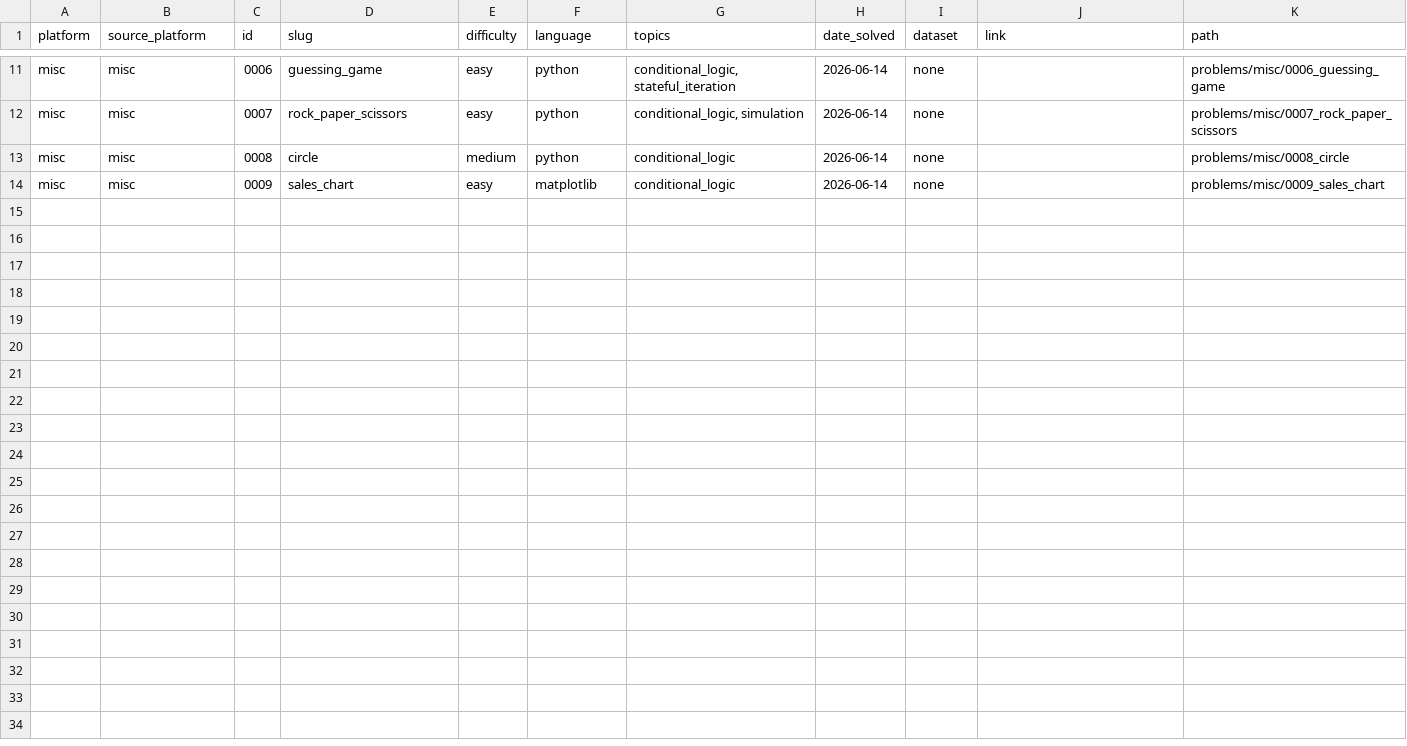
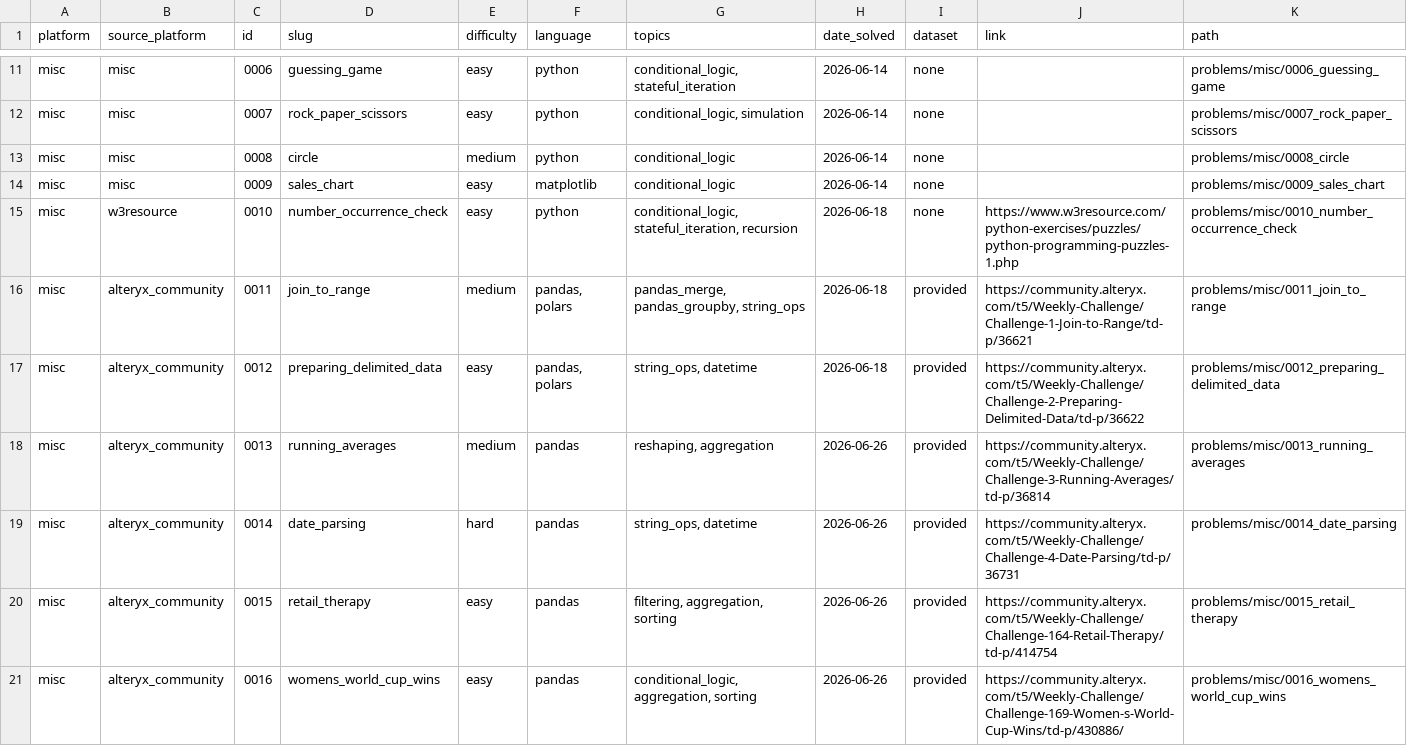
Before and after one commit to quantumudit/problem-solving, a CSV file: docs/index.csv, drawn as a sheet; only a part is shown, gaps mark what is left out; the diff names each change by its address in the sheet, - before the commit and + after, or states it on an @@ line.

Commit message:
fix: rebuild docs index to include misc 0010-0016

```diff
--- a/docs/index.csv
+++ b/docs/index.csv
+row 15: misc | w3resource | 0010 | number_occurrence_check | easy | python | conditional_logic, stateful_iteration, recursion | 2026-06-18 | none | https://www.w3resource.com/python-exercises/puzzles/python-programming-puzzles-1.php | problems/misc/0010_number_occurrence_check
+row 16: misc | alteryx_community | 0011 | join_to_range | medium | pandas, polars | pandas_merge, pandas_groupby, string_ops | 2026-06-18 | provided | https://community.alteryx.com/t5/Weekly-Challenge/Challenge-1-Join-to-Range/td-p/36621 | problems/misc/0011_join_to_range
+row 17: misc | alteryx_community | 0012 | preparing_delimited_data | easy | pandas, polars | string_ops, datetime | 2026-06-18 | provided | https://community.alteryx.com/t5/Weekly-Challenge/Challenge-2-Preparing-Delimited-Data/td-p/36622 | problems/misc/0012_preparing_delimited_data
+row 18: misc | alteryx_community | 0013 | running_averages | medium | pandas | reshaping, aggregation | 2026-06-26 | provided | https://community.alteryx.com/t5/Weekly-Challenge/Challenge-3-Running-Averages/td-p/36814 | problems/misc/0013_running_averages
+row 19: misc | alteryx_community | 0014 | date_parsing | hard | pandas | string_ops, datetime | 2026-06-26 | provided | https://community.alteryx.com/t5/Weekly-Challenge/Challenge-4-Date-Parsing/td-p/36731 | problems/misc/0014_date_parsing
+row 20: misc | alteryx_community | 0015 | retail_therapy | easy | pandas | filtering, aggregation, sorting | 2026-06-26 | provided | https://community.alteryx.com/t5/Weekly-Challenge/Challenge-164-Retail-Therapy/td-p/414754 | problems/misc/0015_retail_therapy
+row 21: misc | alteryx_community | 0016 | womens_world_cup_wins | easy | pandas | conditional_logic, aggregation, sorting | 2026-06-26 | provided | https://community.alteryx.com/t5/Weekly-Challenge/Challenge-169-Women-s-World-Cup-Wins/td-p/430886/ | problems/misc/0016_womens_world_cup_wins
```
Also changed, not shown: 1 other file.
